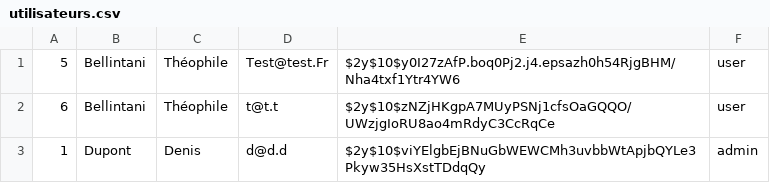
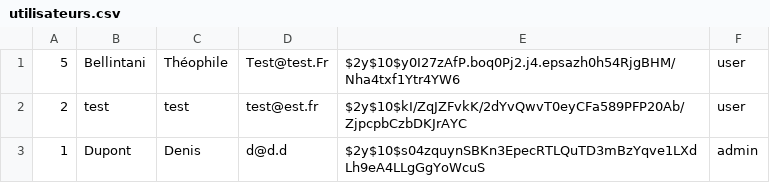
Before and after one commit to unsiteavous/PHP, a CSV file: activité 4/src/csv/utilisateurs.csv, drawn as a sheet.

```diff
--- a/activité 4/src/csv/utilisateurs.csv
+++ b/activité 4/src/csv/utilisateurs.csv
@@ -1,3 +1,3 @@
 5,Bellintani,Théophile,Test@test.Fr,$2y$10$y0I27zAfP.boq0Pj2.j4.epsazh0h54RjgBHM/Nha4txf1Ytr4YW6,user
-6,Bellintani,Théophile,t@t.t,$2y$10$zNZjHKgpA7MUyPSNj1cfsOaGQQO/UWzjgIoRU8ao4mRdyC3CcRqCe,user
-1,Dupont,Denis,d@d.d,$2y$10$viYElgbEjBNuGbWEWCMh3uvbbWtApjbQYLe3Pkyw35HsXstTDdqQy,admin
+2,test,test,test@est.fr,$2y$10$kI/ZqJZFvkK/2dYvQwvT0eyCFa589PFP20Ab/ZjpcpbCzbDKJrAYC,user
+1,Dupont,Denis,d@d.d,$2y$10$s04zquynSBKn3EpecRTLQuTD3mBzYqve1LXdLh9eA4LLgGgYoWcuS,admin
```
Also changed, not shown: 12 other files.
